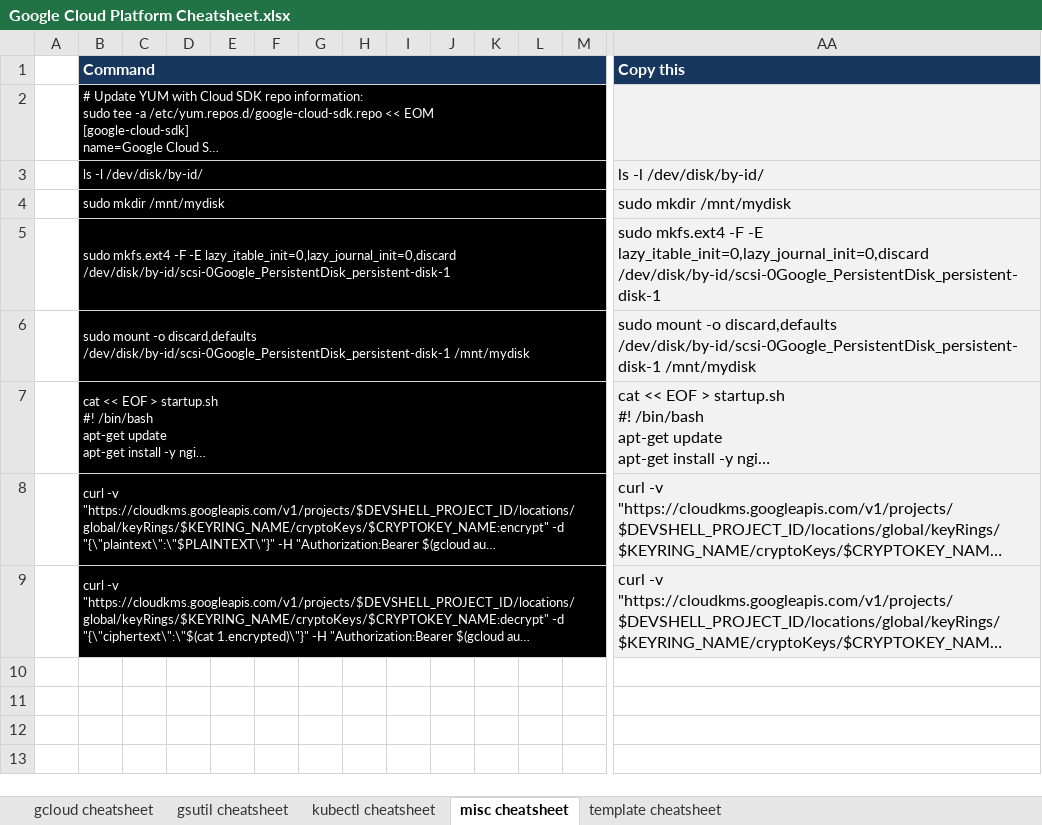
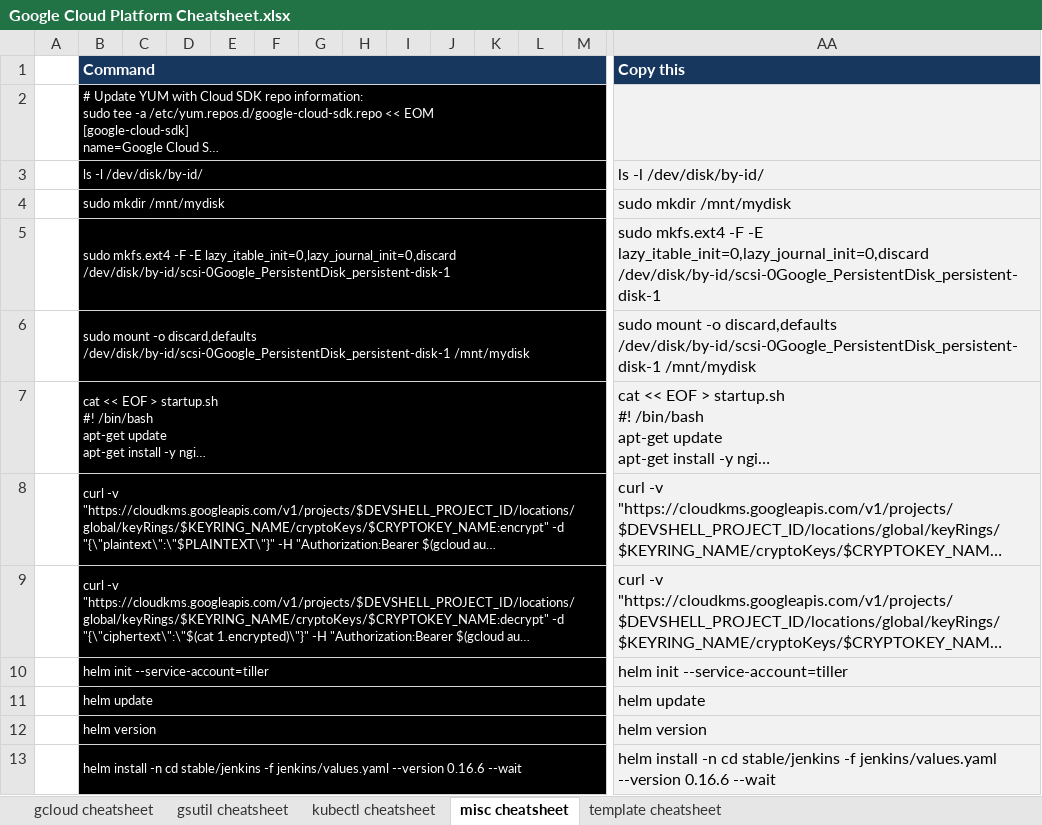
Before and after one commit to ignacio-serrano/misc, an Excel workbook: X-Project tools/Excel/Google Cloud Platform Cheatsheet.xlsx, sheet misc cheatsheet, drawn as a sheet; only a part is shown, gaps mark what is left out; long unchanged cells end in …; values as stored, in another font and other column widths than the file's, no borders; rows hold the shown columns only; the diff names each change by its address in the sheet, - before the commit and + after, or states it on an @@ line.

```diff
--- a/X-Project tools/Excel/Google Cloud Platform Cheatsheet.xlsx (sheet misc cheatsheet)
+++ b/X-Project tools/Excel/Google Cloud Platform Cheatsheet.xlsx (sheet misc cheatsheet)
+row 10:  | helm init --service-account=tiller |  |  |  |  |  |  |  |  |  |  |  | helm init --service-account=tiller
+row 11:  | helm update |  |  |  |  |  |  |  |  |  |  |  | helm update
+row 12:  | helm version |  |  |  |  |  |  |  |  |  |  |  | helm version
+row 13:  | helm install -n cd stable/jenkins -f jenkins/values.yaml --version 0.16.6 --wait |  |  |  |  |  |  |  |  |  |  |  | helm install -n cd stable/jenkins -f jenkins/values.yaml --version 0.16.6 --wait
```
Also changed, not shown: sheet gcloud cheatsheet, sheet kubectl cheatsheet, formulas that keep their value, hidden cells.
